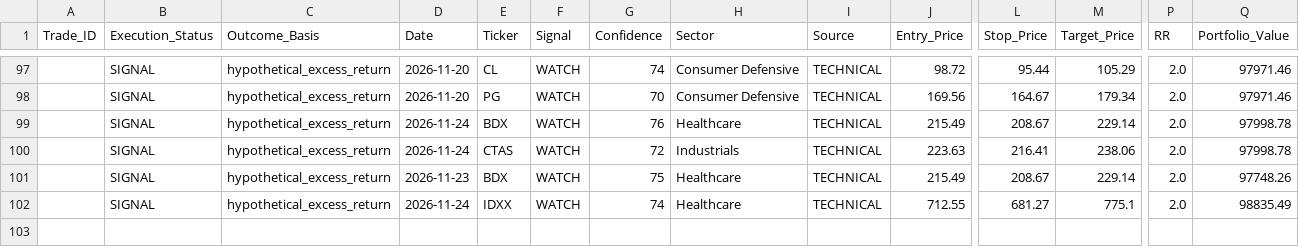
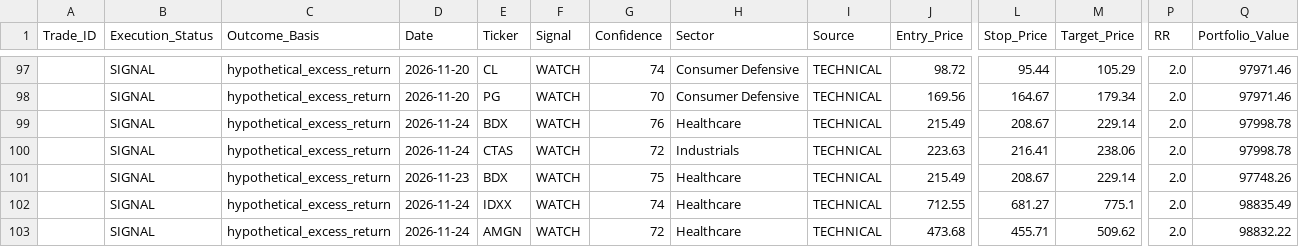
Before and after one commit to Vishvesh-Trivedi/LLM-Portfolio-Manager, a CSV file: StockScreener/watch_list.csv, drawn as a sheet; only a part is shown, gaps mark what is left out; rows hold the shown columns only; the diff names each change by its address in the sheet, - before the commit and + after, or states it on an @@ line.

```diff
--- a/StockScreener/watch_list.csv
+++ b/StockScreener/watch_list.csv
+row 103:  | SIGNAL | hypothetical_excess_return | 2026-11-24 | AMGN | WATCH | 72 | Healthcare | TECHNICAL | 473.68 | 455.71 | 509.62 | 2.0 | 98832.22
```
Also changed, not shown: StockScreener/rules_log.csv, 5 other files.
